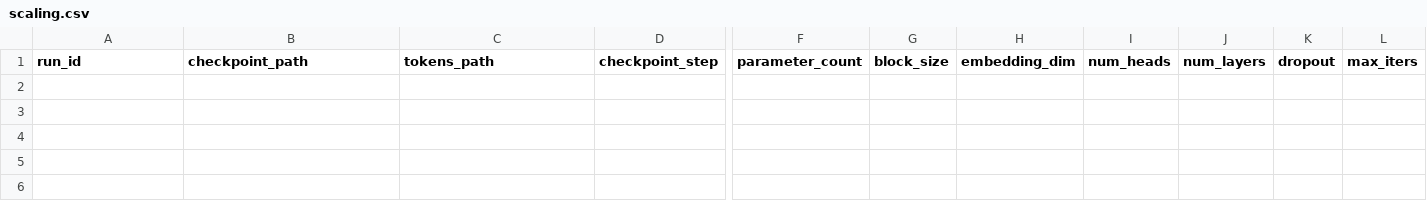
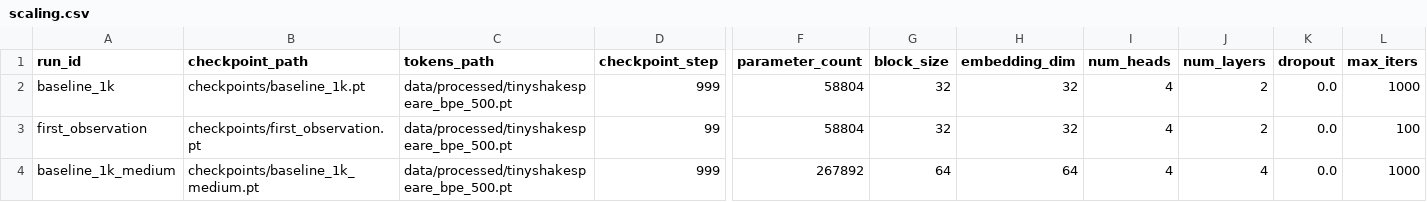
Before and after one commit to tomato414941/llm, a CSV file: experiments/summaries/scaling.csv, drawn as a sheet; only a part is shown, gaps mark what is left out; rows hold the shown columns only; the diff names each change by its address in the sheet, - before the commit and + after, or states it on an @@ line.

Commit message:
data: register baseline scaling rows

```diff
--- a/experiments/summaries/scaling.csv
+++ b/experiments/summaries/scaling.csv
+row 2: baseline_1k | checkpoints/baseline_1k.pt | data/processed/tinyshakespeare_bpe_500.pt | 999 | 58804 | 32 | 32 | 4 | 2 | 0.0 | 1000
+row 3: first_observation | checkpoints/first_observation.pt | data/processed/tinyshakespeare_bpe_500.pt | 99 | 58804 | 32 | 32 | 4 | 2 | 0.0 | 100
+row 4: baseline_1k_medium | checkpoints/baseline_1k_medium.pt | data/processed/tinyshakespeare_bpe_500.pt | 999 | 267892 | 64 | 64 | 4 | 4 | 0.0 | 1000
```
